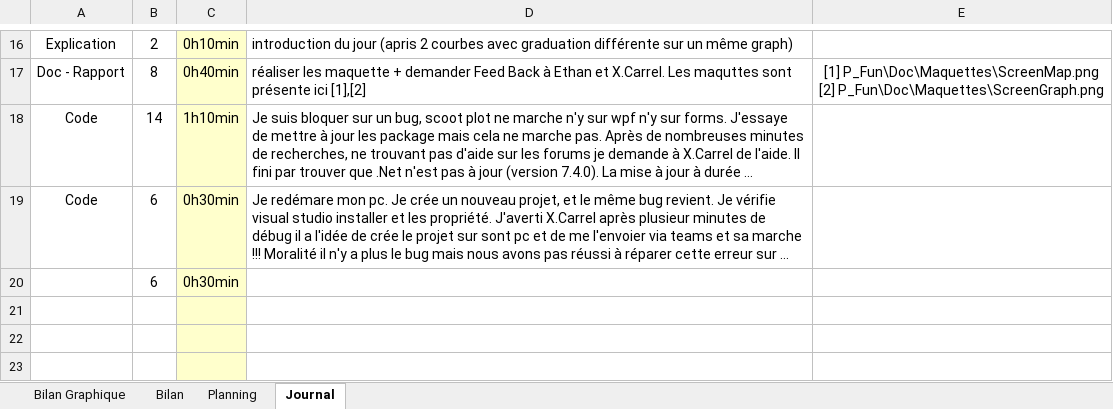
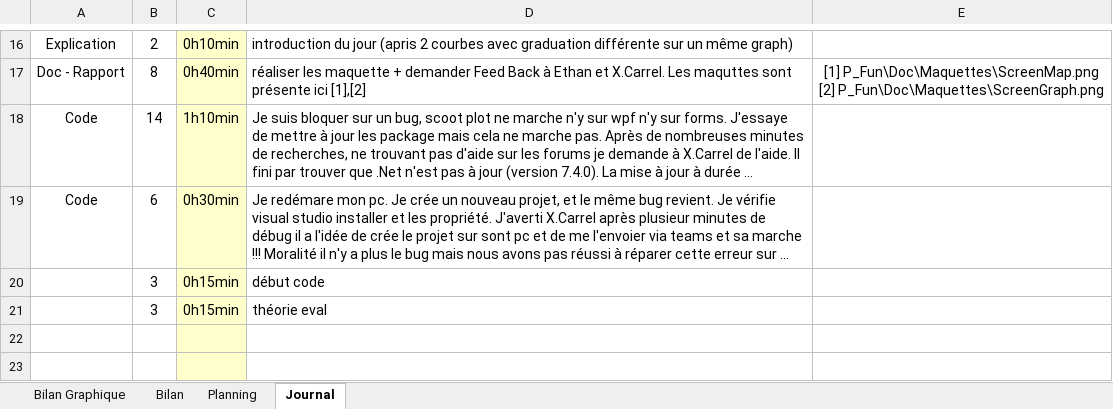
Before and after one commit to LucasLordon/P_Fun, an Excel workbook: Doc/WIP/jnltrav_P_FUN.xlsm, sheet Journal, drawn as a sheet; only a part is shown, gaps mark what is left out; long unchanged cells end in …; values as stored, in another font and other column widths than the file's, no borders; charts and pictures and conditional formats not drawn; removed rows and columns are numbered as before the commit, all else as after; the diff names each change by its address in the sheet, - before the commit and + after, or states it on an @@ line.

Commit message:
Update jnltrav_P_FUN.xlsm

```diff
--- a/Doc/WIP/jnltrav_P_FUN.xlsm (sheet Journal)
+++ b/Doc/WIP/jnltrav_P_FUN.xlsm (sheet Journal)
-row 20:  | 6 | 0h30min
-row 20: (empty)
+row 20:  | 3 | 0h15min | début code
+row 21:  | 3 | 0h15min | théorie eval
```
